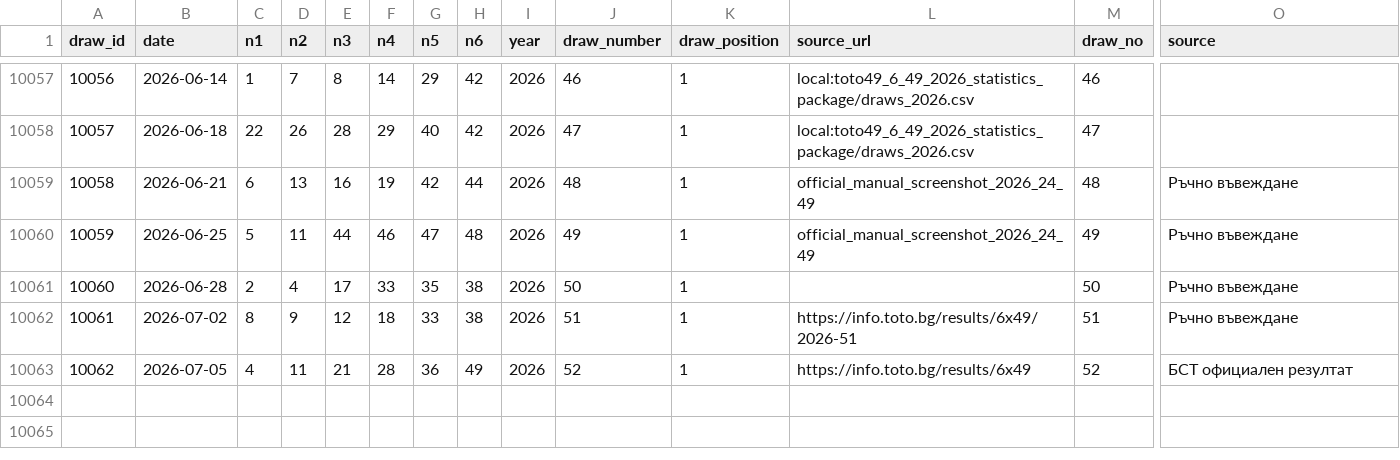
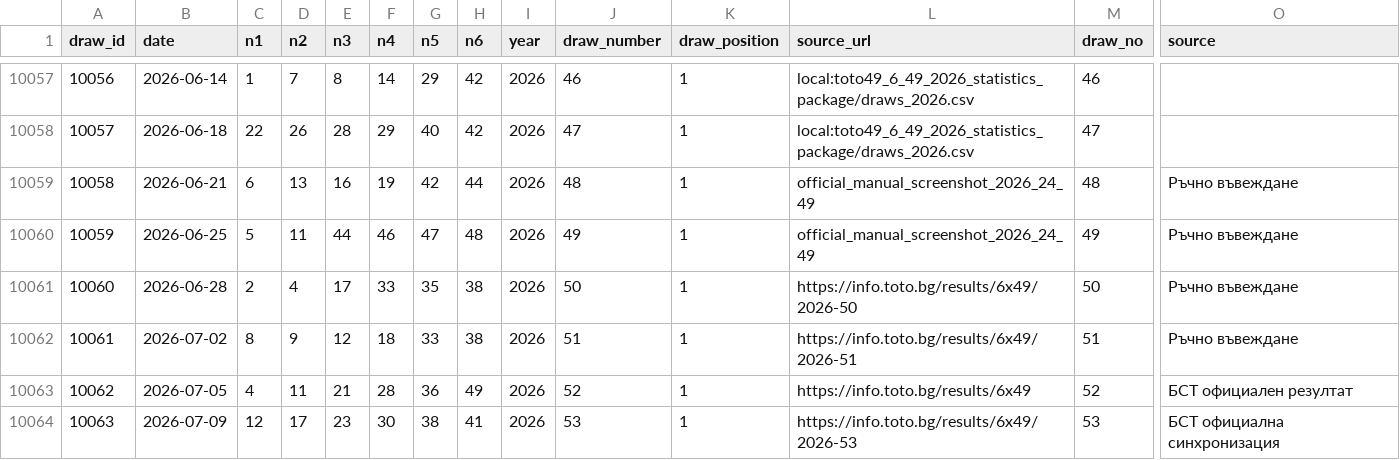
Before and after one commit to SATananov/lottery-probability-model, a CSV file: data/historical_draws.csv, drawn as a sheet; only a part is shown, gaps mark what is left out; rows hold the shown columns only; the diff names each change by its address in the sheet, - before the commit and + after, or states it on an @@ line.

```diff
--- a/data/historical_draws.csv
+++ b/data/historical_draws.csv
-L10061 (source_url): (empty)
+L10061 (source_url): https://info.toto.bg/results/6x49/2026-50
+row 10064: 10063 | 2026-07-09 | 12 | 17 | 23 | 30 | 38 | 41 | 2026 | 53 | 1 | https://info.toto.bg/results/6x49/2026-53 | 53 | БСТ официална синхронизация
```
Also changed, not shown: data/prize_winner_history.csv, data/user_journal_exports/prize_winner_history.csv, 11 other files.
